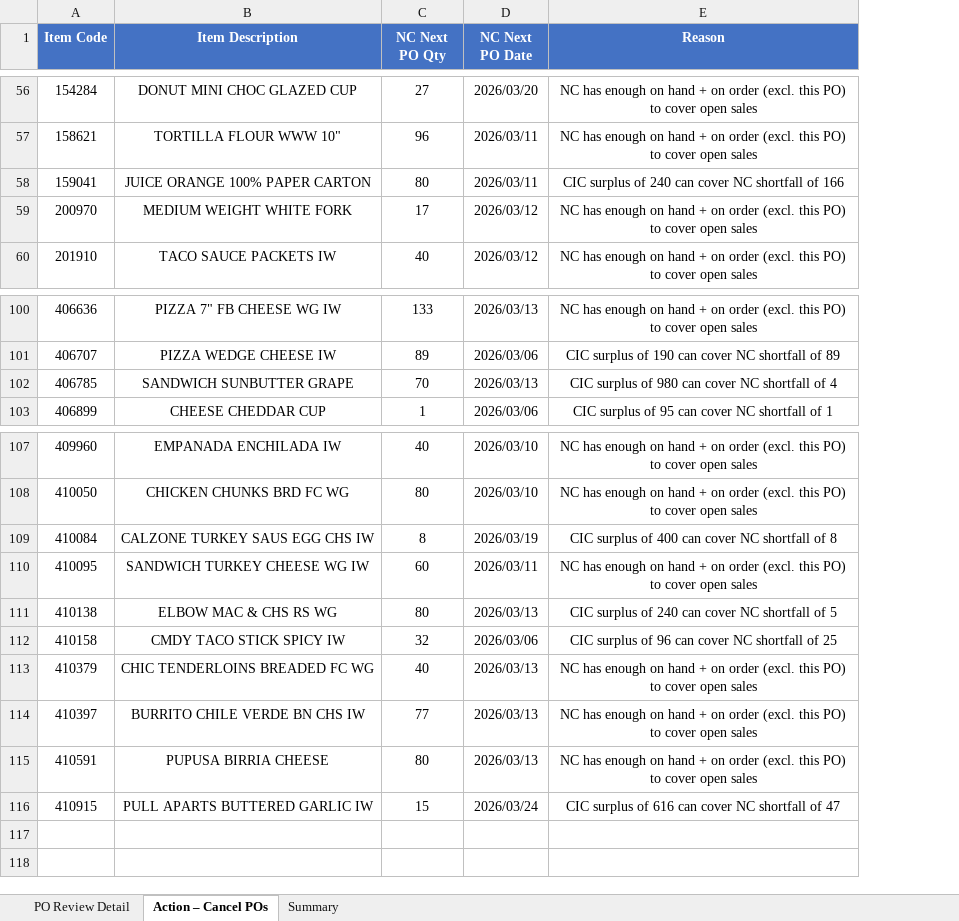
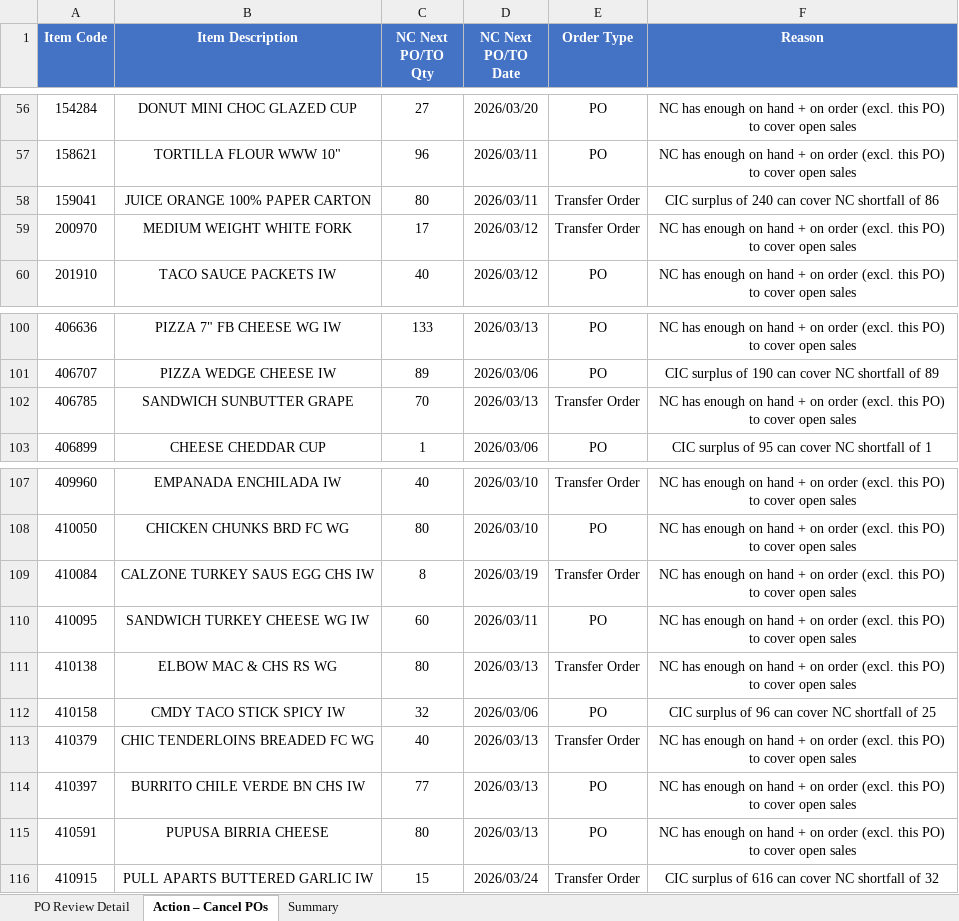
Before and after one commit to Karthik-Raja-GSF/PO_Excess_Orders, an Excel workbook: data/NC_CIC_PO_Analysis.xlsx, sheet Action – Cancel POs, drawn as a sheet; only a part is shown, gaps mark what is left out; values as stored, in another font and other column widths than the file's, no borders; addresses are those after the commit; the diff covers the shown part only; the diff names each change by its address in the sheet, - before the commit and + after, or states it on an @@ line.

```diff
--- a/data/NC_CIC_PO_Analysis.xlsx (sheet Action – Cancel POs)
+++ b/data/NC_CIC_PO_Analysis.xlsx (sheet Action – Cancel POs)
+column E (Order Type), rows 56-60: PO | PO | Transfer Order | Transfer Order | PO; rows 100-103: PO | PO | Transfer Order | PO; rows 107-116: Transfer Order | PO | Transfer Order | PO | Transfer Order | PO | Transfer Order | PO | PO | Transfer Order
-C1: NC Next PO Qty
+C1: NC Next PO/TO Qty
-D1: NC Next PO Date
+D1: NC Next PO/TO Date
-F58 (Reason): …shortfall of 166
+F58 (Reason): …shortfall of 86
-F102 (Reason): CIC surplus of 980 can cover NC shortfall of 4
+F102 (Reason): NC has enough on hand + on order (excl. this PO) to cover open sales
-F109 (Reason): CIC surplus of 400 can cover NC shortfall of 8
+F109 (Reason): NC has enough on hand + on order (excl. this PO) to cover open sales
-F111 (Reason): CIC surplus of 240 can cover NC shortfall of 5
+F111 (Reason): NC has enough on hand + on order (excl. this PO) to cover open sales
-F116 (Reason): …shortfall of 47
+F116 (Reason): …shortfall of 32
```
Also changed, not shown: 8 edited cells elsewhere in this sheet, sheet PO Review Detail, sheet Summary, 4 other files.
